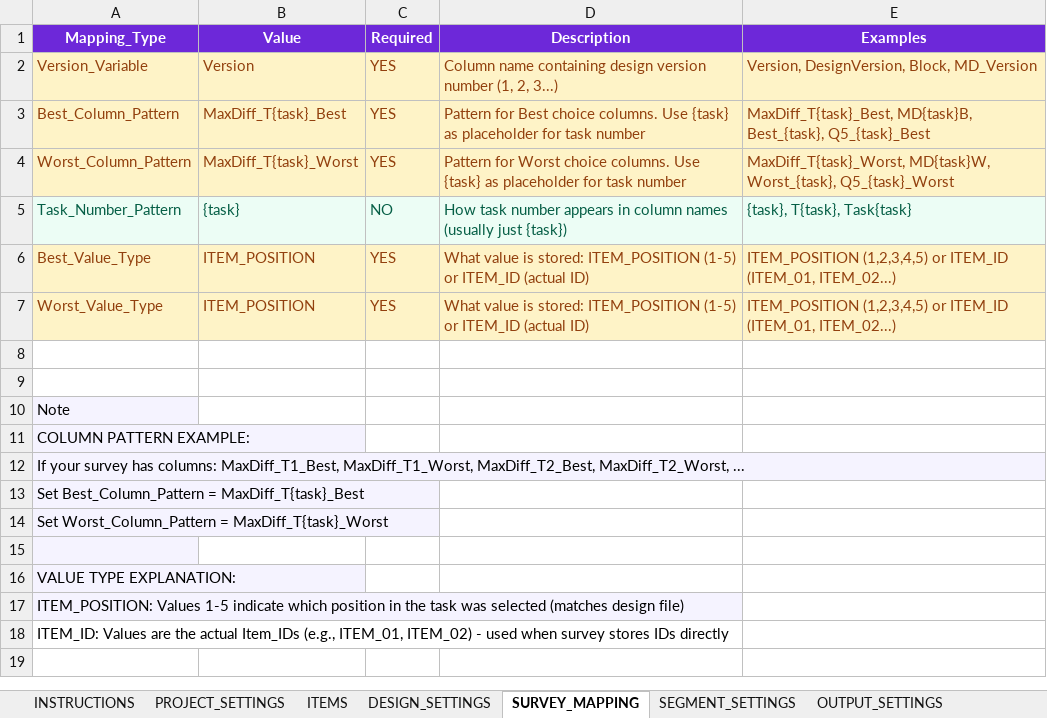
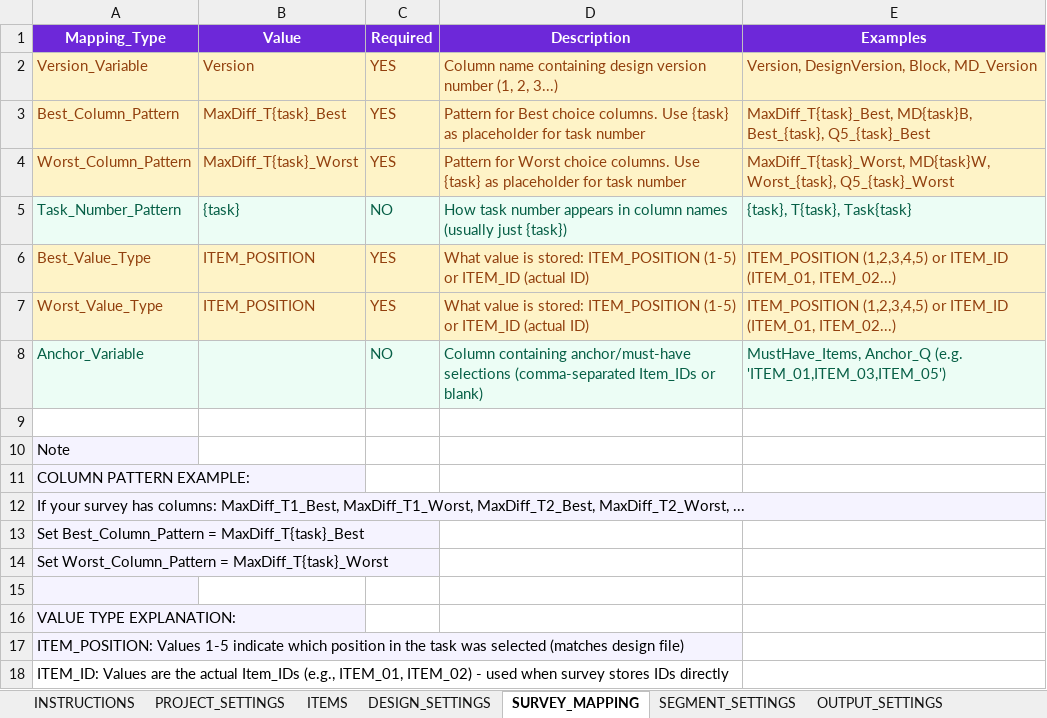
Before and after one commit to DuncanRBrett/Turas, an Excel workbook: modules/maxdiff/templates/maxdiff_config_template.xlsx, sheet SURVEY_MAPPING, drawn as a sheet; values as stored, in another font and other column widths than the file's, no borders; the diff names each change by its address in the sheet, - before the commit and + after, or states it on an @@ line.

```diff
--- a/modules/maxdiff/templates/maxdiff_config_template.xlsx (sheet SURVEY_MAPPING)
+++ b/modules/maxdiff/templates/maxdiff_config_template.xlsx (sheet SURVEY_MAPPING)
-row 8: (empty)
+row 8: Anchor_Variable |  | NO | Column containing anchor/must-have selections (comma-separated Item_IDs or blank) | MustHave_Items, Anchor_Q (e.g. 'ITEM_01,ITEM_03,ITEM_05')
-A8:E8 fill: none
+A8:E8 fill: #ECFDF5
```
Also changed, not shown: sheet OUTPUT_SETTINGS, sheet PROJECT_SETTINGS, 32 other files.
